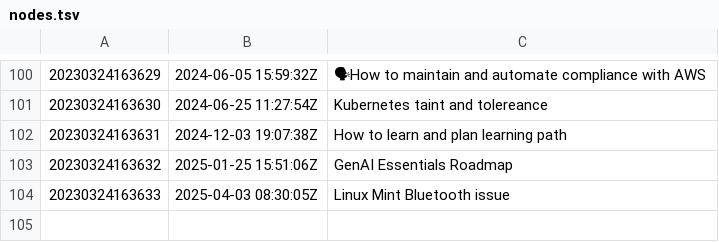
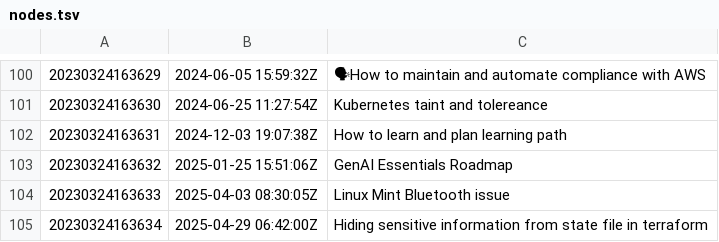
Before and after one commit to AugustasV/zet, a TSV file: dex/nodes.tsv, drawn as a sheet; only a part is shown, gaps mark what is left out.

Commit message:
Hiding sensitive information from state file in terraform

```diff
--- a/dex/nodes.tsv
+++ b/dex/nodes.tsv
@@ -104 +104,2 @@
 20230324163633	2025-04-03 08:30:05Z	Linux Mint Bluetooth issue
+20230324163634	2025-04-29 06:42:00Z	Hiding sensitive information from state file in terraform
```
Also changed, not shown: 3 other files.
